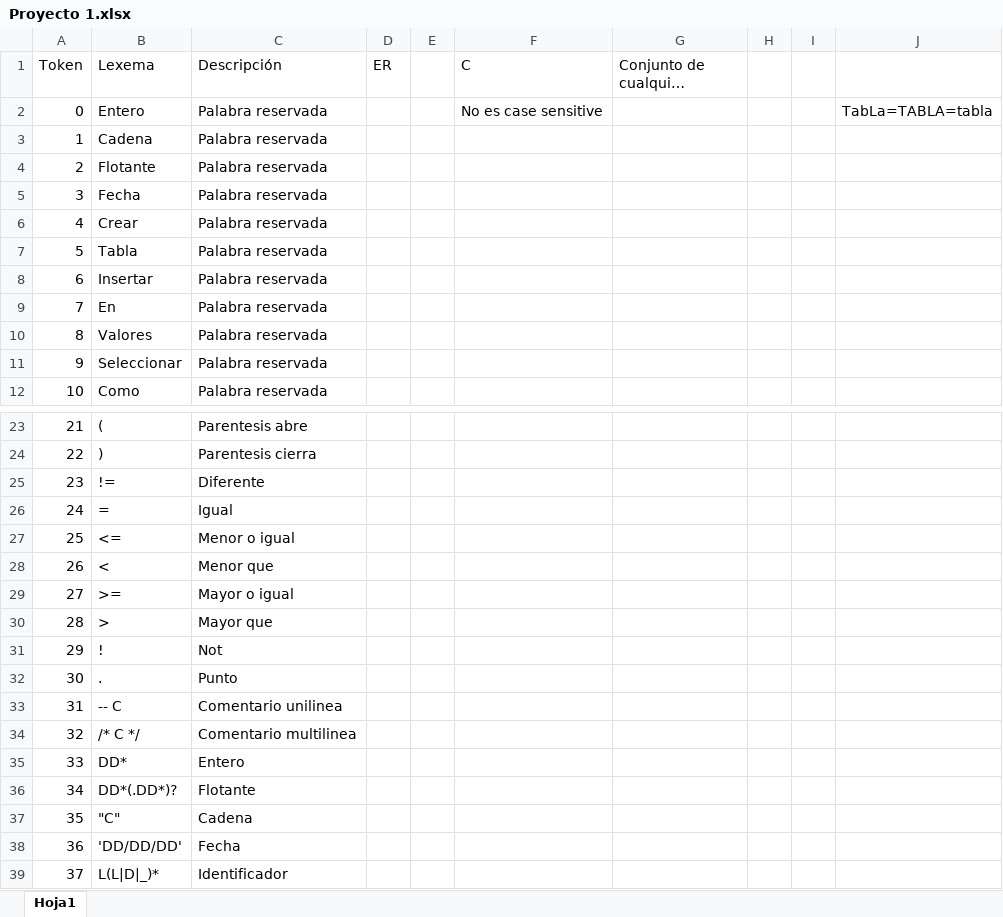
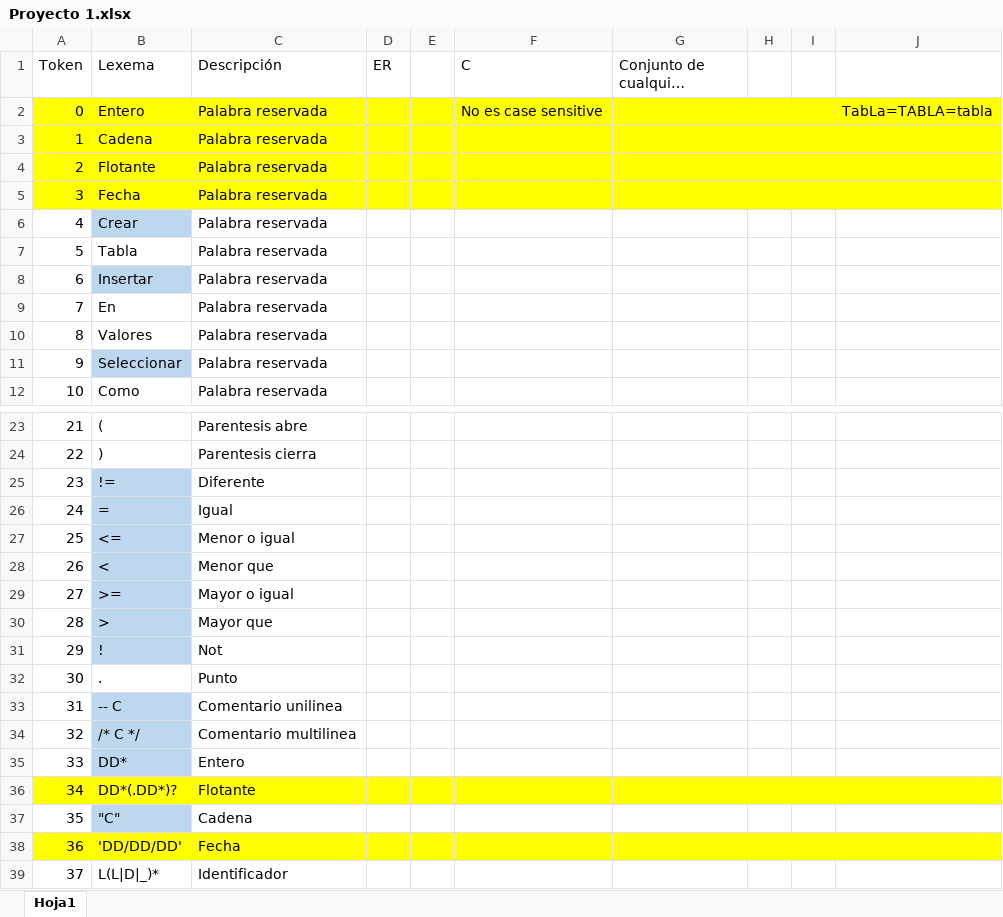
Before and after one commit to oscarc99/-OCL1-PY1_201709140, an Excel workbook: Informacion/Proyecto 1.xlsx, sheet Hoja1, drawn as a sheet; only a part is shown, gaps mark what is left out; long unchanged cells end in …; values as stored, in another font and other column widths than the file's, no borders; the diff covers the shown part only; the diff names each change by its address in the sheet, - before the commit and + after, or states it on an @@ line.

```diff
--- a/Informacion/Proyecto 1.xlsx (sheet Hoja1)
+++ b/Informacion/Proyecto 1.xlsx (sheet Hoja1)
-A2:J5 fill: none
+A2:J5 fill: #FFFF00
-B6 fill: none
+B6 fill: #BDD7EE
-B8 fill: none
+B8 fill: #BDD7EE
-B11 fill: none
+B11 fill: #BDD7EE
-B25:B31 fill: none
+B25:B31 fill: #BDD7EE
-B33:B35 fill: none
+B33:B35 fill: #BDD7EE
-A36:J36 fill: none
+A36:J36 fill: #FFFF00
-B37 fill: none
+B37 fill: #BDD7EE
-A38:J38 fill: none
+A38:J38 fill: #FFFF00
```
Also changed, not shown: cell formats elsewhere in this sheet, 15 other files.
